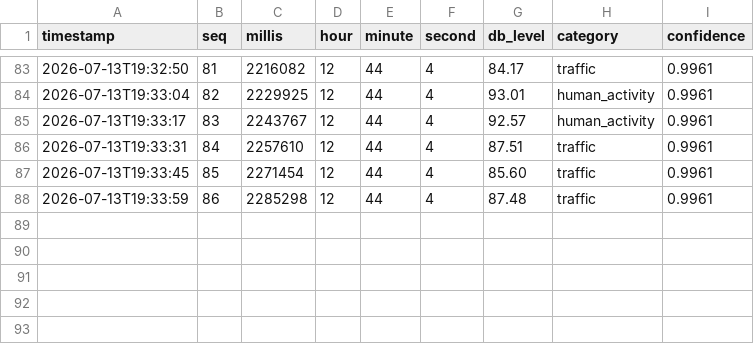
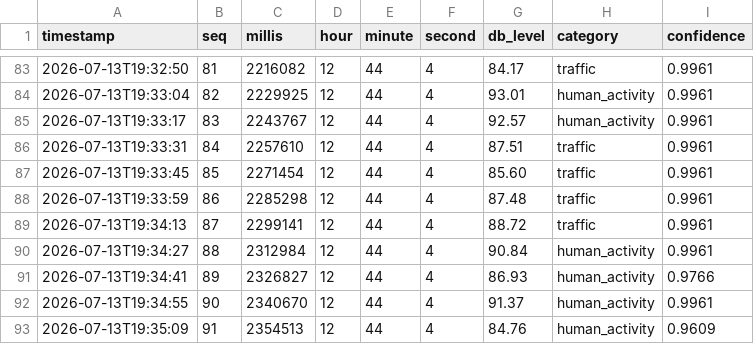
Before and after one commit to C3dvall/Master_thesis, a CSV file: Subset model data/construction.csv, drawn as a sheet; only a part is shown, gaps mark what is left out.

Commit message:
fixed subset model data

```diff
--- a/Subset model data/construction.csv
+++ b/Subset model data/construction.csv
@@ -88 +88,6 @@ timestamp,seq,millis,hour,minute,second,db_level,category,confidence
 2026-07-13T19:33:59,86,2285298,12,44,4,87.48,traffic,0.9961
+2026-07-13T19:34:13,87,2299141,12,44,4,88.72,traffic,0.9961
+2026-07-13T19:34:27,88,2312984,12,44,4,90.84,human_activity,0.9961
+2026-07-13T19:34:41,89,2326827,12,44,4,86.93,human_activity,0.9766
+2026-07-13T19:34:55,90,2340670,12,44,4,91.37,human_activity,0.9961
+2026-07-13T19:35:09,91,2354513,12,44,4,84.76,human_activity,0.9609
```
Also changed, not shown: 2 other files.
